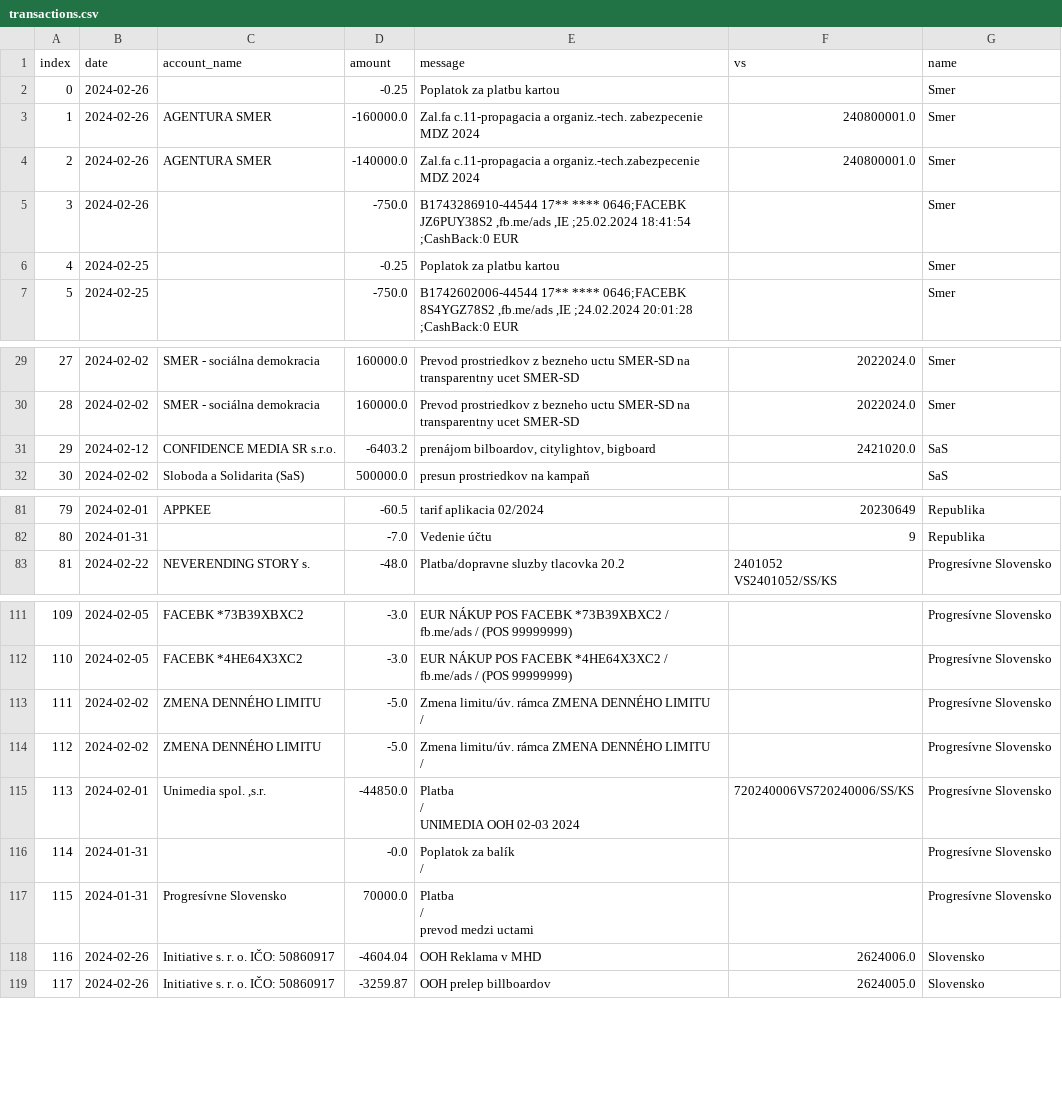
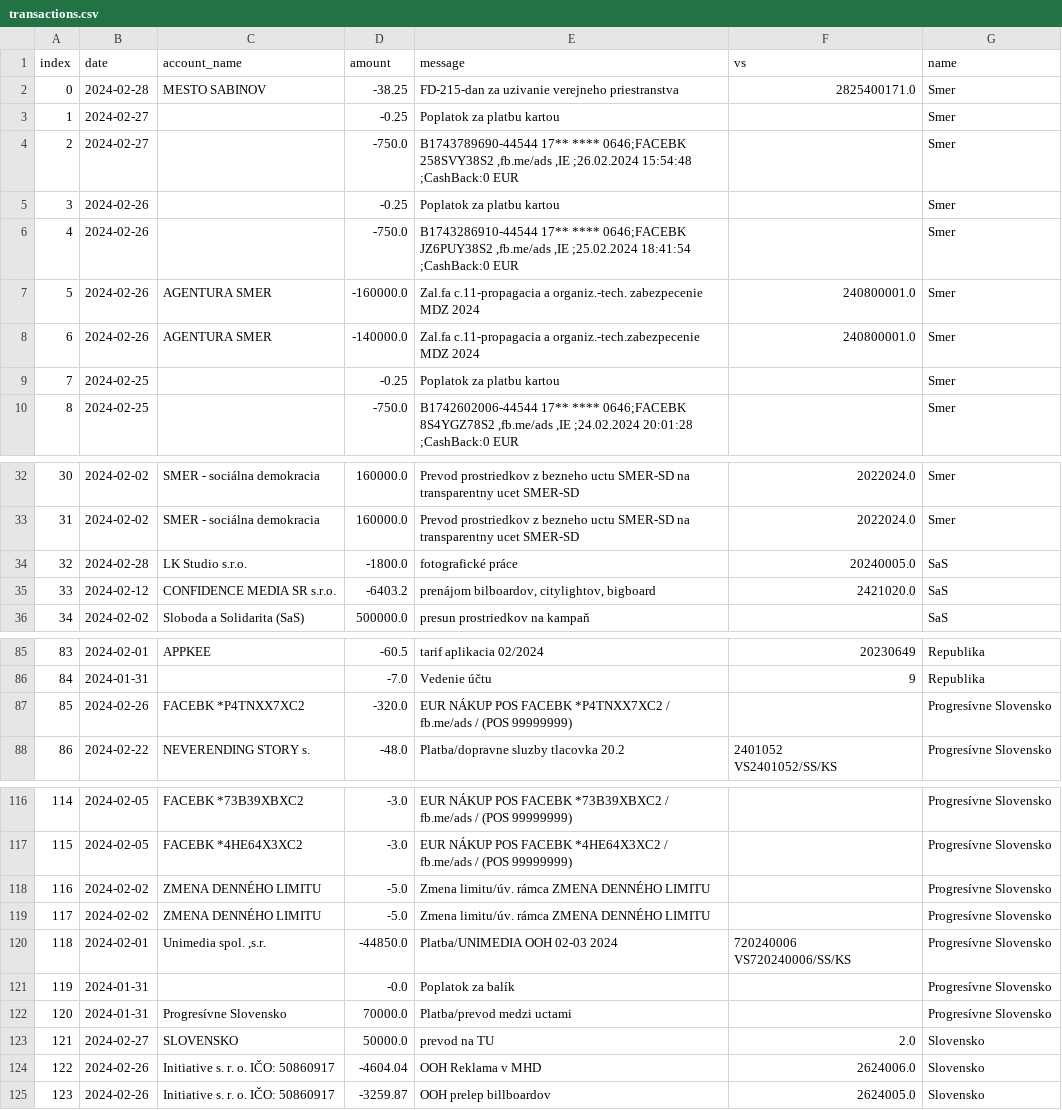
Before and after one commit to matusv/eu-elections-slovakia-2024, a CSV file: transactions.csv, drawn as a sheet; only a part is shown, gaps mark what is left out; addresses are those after the commit; ↵ is a line break in a cell; the diff covers the shown part only; the diff names each change by its address in the sheet, - before the commit and + after, or states it on an @@ line.

```diff
--- a/transactions.csv
+++ b/transactions.csv
+row 2: 0 | 2024-02-28 | MESTO SABINOV | -38.25 | FD-215-dan za uzivanie verejneho priestranstva | 2825400171.0 | Smer
+row 3: 1 | 2024-02-27 |  | -0.25 | Poplatok za platbu kartou |  | Smer
+row 4: 2 | 2024-02-27 |  | -750.0 | B1743789690-44544 17** **** 0646;FACEBK 258SVY38S2 ,fb.me/ads ,IE ;26.02.2024 15:54:48 ;CashBack:0 EUR |  | Smer
@@ column A (index) renumbered from row 5 down @@
@@ row 5 moved to row 6: 4 @@
+row 34: 32 | 2024-02-28 | LK Studio s.r.o. | -1800.0 | fotografické práce | 20240005.0 | SaS
+row 87: 85 | 2024-02-26 | FACEBK *P4TNXX7XC2 | -320.0 | EUR NÁKUP POS FACEBK *P4TNXX7XC2 / fb.me/ads / (POS 99999999) |  | Progresívne Slovensko
-E118:E119 (message): Zmena limitu/úv. rámca ZMENA DENNÉHO LIMITU ↵ /
+E118:E119 (message): Zmena limitu/úv. rámca ZMENA DENNÉHO LIMITU
-E120 (message): Platba ↵ / ↵ UNIMEDIA OOH 02-03 2024
+E120 (message): Platba/UNIMEDIA OOH 02-03 2024
-F120 (vs): 720240006VS720240006/SS/KS
+F120 (vs): 720240006 ↵ VS720240006/SS/KS
-E121 (message): Poplatok za balík ↵ /
+E121 (message): Poplatok za balík
-E122 (message): Platba ↵ / ↵ prevod medzi uctami
+E122 (message): Platba/prevod medzi uctami
+row 123: 121 | 2024-02-27 | SLOVENSKO | 50000.0 | prevod na TU | 2.0 | Slovensko
```
Also changed, not shown: 2 moved rows and 12 edited cells elsewhere in this file, accounts/Progresívne Slovensko 2947164568.csv, accounts/Republika 4917050358.csv, 4 other files.
